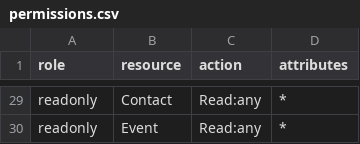
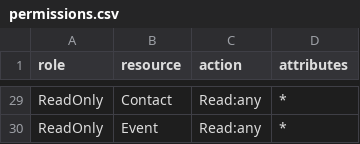
Before and after one commit to chankyle/CRM, a CSV file: CRM/public/files/permissions.csv, drawn as a sheet; only a part is shown, gaps mark what is left out; the diff covers the shown part only; the diff names each change by its address in the sheet, - before the commit and + after, or states it on an @@ line.

```diff
--- a/CRM/public/files/permissions.csv
+++ b/CRM/public/files/permissions.csv
-A29:A30 (role): readonly
+A29:A30 (role): ReadOnly
```
Also changed, not shown: 27 edited cells elsewhere in this file, 4 other files.
